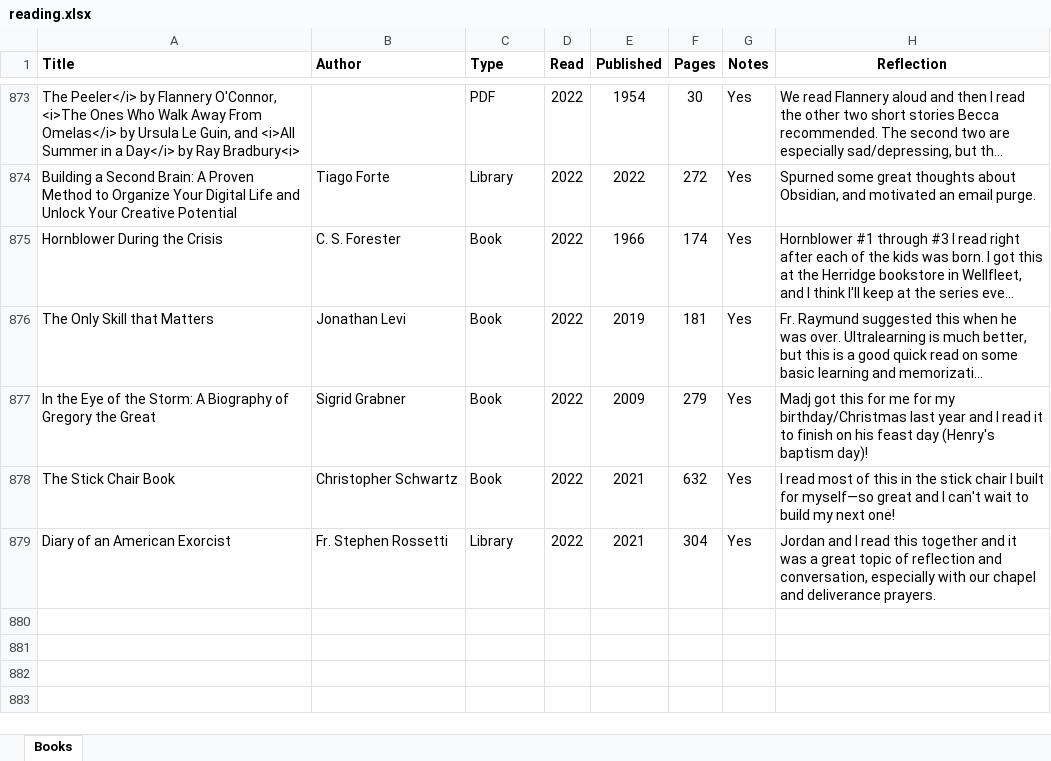
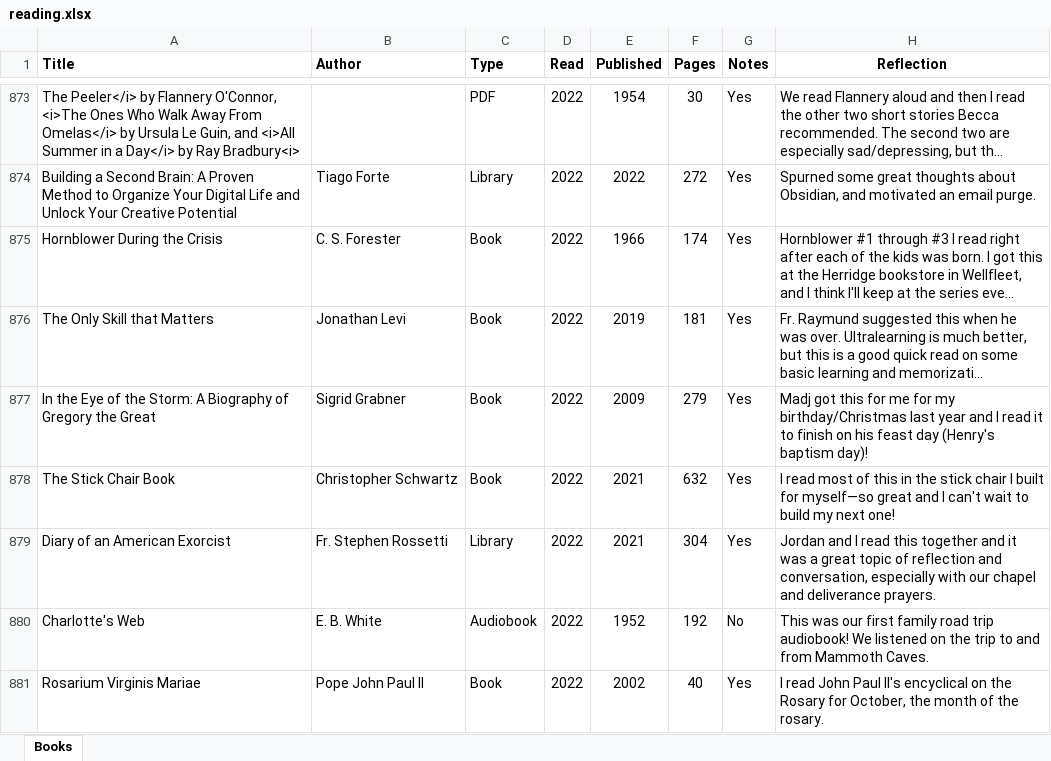
Before and after one commit to mkudija/mkudija.github.io, an Excel workbook: reading/reading.xlsx, sheet Books, drawn as a sheet; only a part is shown, gaps mark what is left out; long unchanged cells end in …; values as stored, in another font and other column widths than the file's, no borders; conditional formats not drawn; the diff names each change by its address in the sheet, - before the commit and + after, or states it on an @@ line.

```diff
--- a/reading/reading.xlsx (sheet Books)
+++ b/reading/reading.xlsx (sheet Books)
+row 880: Charlotte's Web | E. B. White | Audiobook | 2022 | 1952 | 192 | No | This was our first family road trip audiobook! We listened on the trip to and from Mammoth Caves.
+row 881: Rosarium Virginis Mariae | Pope John Paul II | Book | 2022 | 2002 | 40 | Yes | I read John Paul II's encyclical on the Rosary for October, the month of the rosary.
```
Also changed, not shown: 25 other files.
